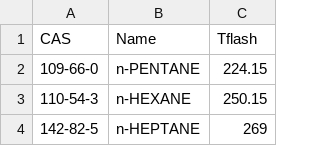
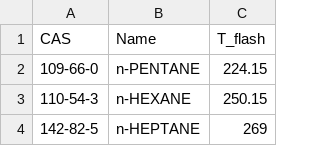
Before and after one commit to CalebBell/thermo, a CSV file: thermo/Safety/DIPPR Tflash Serat.csv, drawn as a sheet; only a part is shown.

```diff
--- a/thermo/Safety/DIPPR Tflash Serat.csv
+++ b/thermo/Safety/DIPPR Tflash Serat.csv
@@ -1,2 +1,2 @@
-CAS	Name	Tflash
+CAS	Name	T_flash
 109-66-0	n-PENTANE	224.15
```
Also changed, not shown: thermo/Safety/IS IEC 60079-20-1 2010.tsv, thermo/Safety/NFPA 497 2008.tsv, 4 other files.
